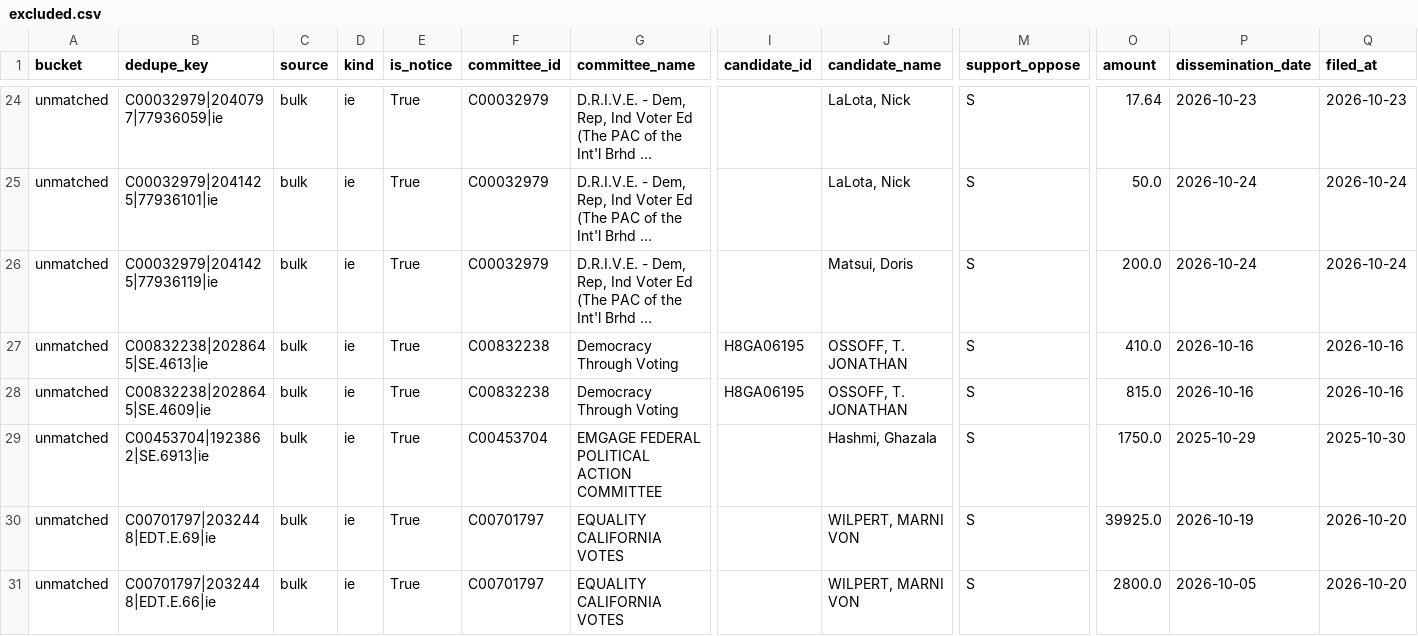
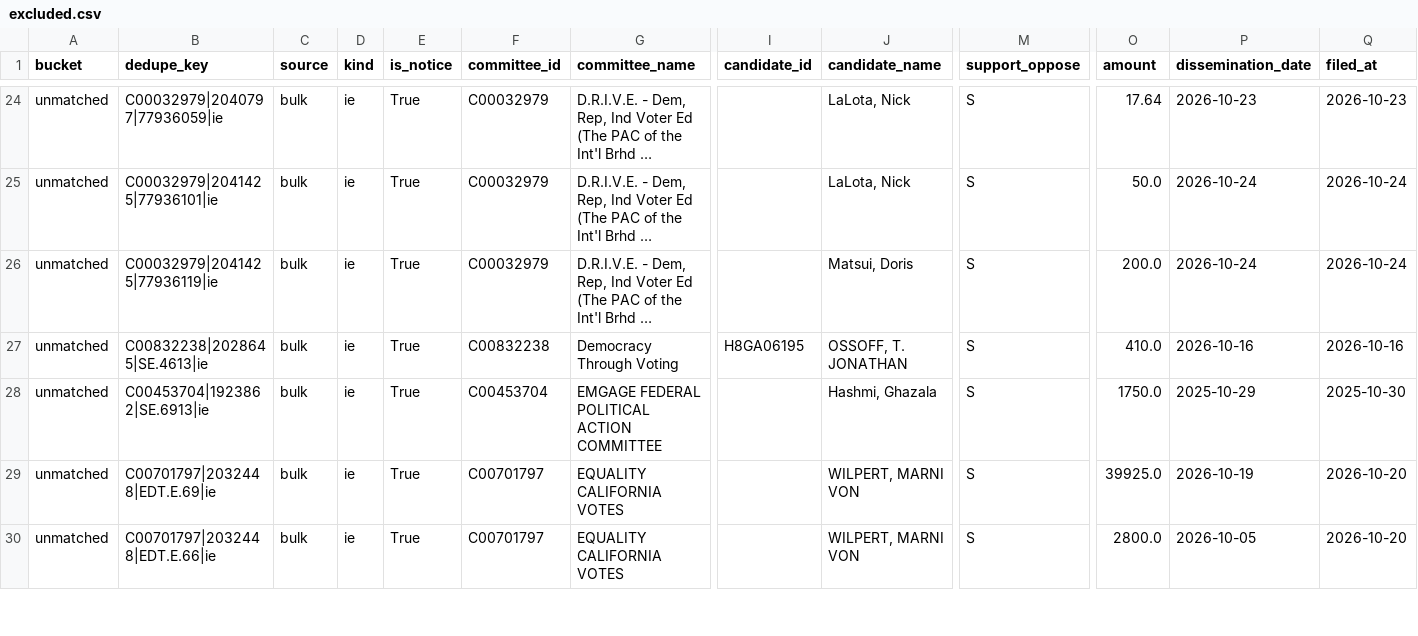
Before and after one commit to sabbadoo32/follow-the-money-2026, a CSV file: site/data/excluded.csv, drawn as a sheet; only a part is shown, gaps mark what is left out; long unchanged cells end in …; removed rows and columns are numbered as before the commit, all else as after; rows hold the shown columns only; the diff covers the shown part only; the diff names each change by its address in the sheet, - before the commit and + after, or states it on an @@ line.

Commit message:
data: 2026-10-25T17:54Z

```diff
--- a/site/data/excluded.csv
+++ b/site/data/excluded.csv
-row 28: unmatched | C00832238|2028645|SE.4609|ie | bulk | ie | True | C00832238 | Democracy Through Voting | H8GA06195 | OSSOFF, T. JONATHAN | S | 815.0 | 2026-10-16 | 2026-10-16
```
Also changed, not shown: 7 added rows and 15 moved rows elsewhere in this file, site/data/races.csv, 7 other files.
